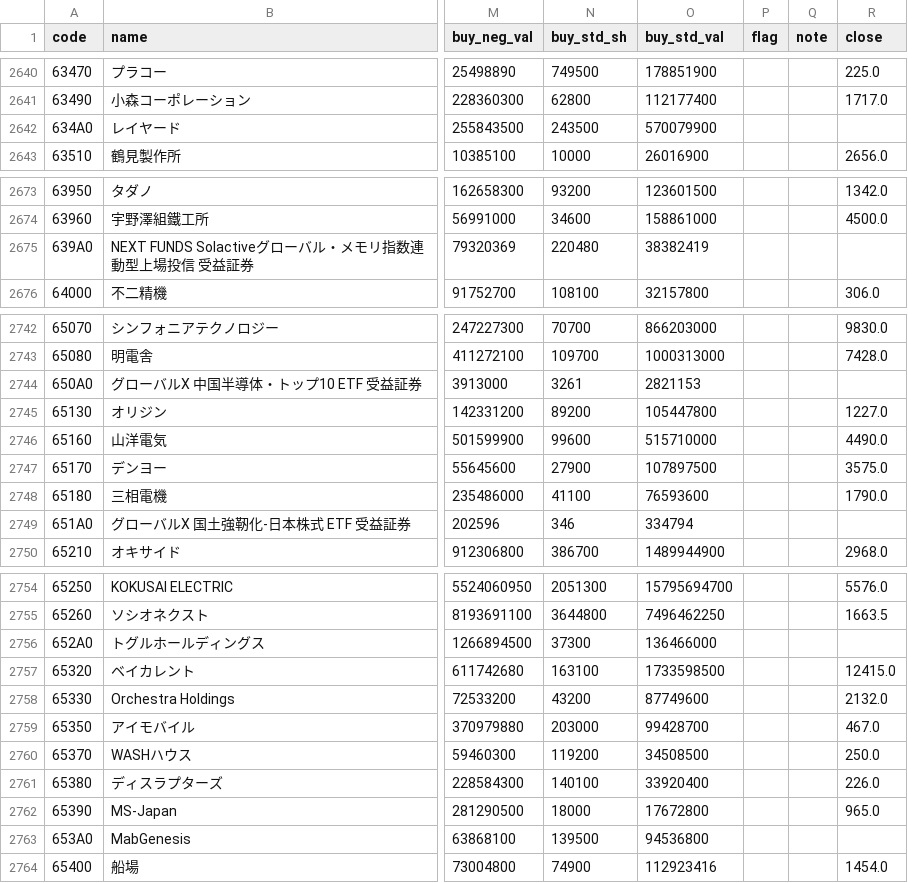
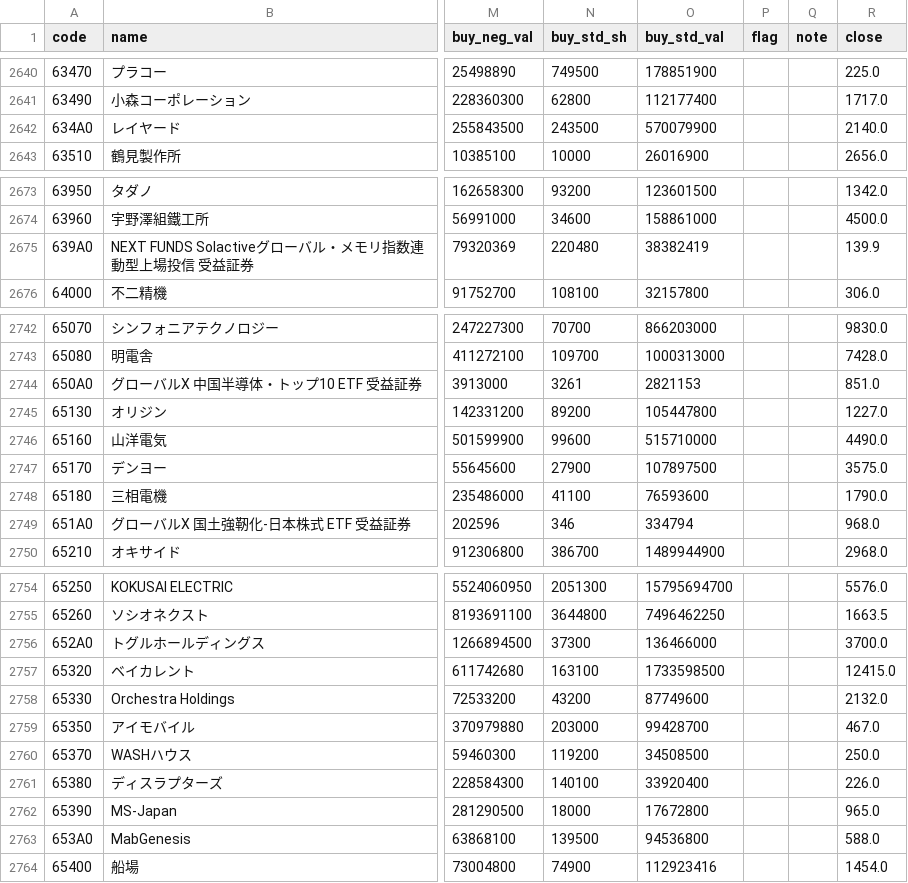
Before and after one commit to nakaneoxy-tech/margin-tracker, a CSV file: data/daily/2026-11-10.csv, drawn as a sheet; only a part is shown, gaps mark what is left out; the diff covers the shown part only; the diff names each change by its address in the sheet, - before the commit and + after, or states it on an @@ line.

```diff
--- a/data/daily/2026-11-10.csv
+++ b/data/daily/2026-11-10.csv
-R2642 (close): (empty)
+R2642 (close): 2140.0
-R2675 (close): (empty)
+R2675 (close): 139.9
-R2744 (close): (empty)
+R2744 (close): 851.0
-R2749 (close): (empty)
+R2749 (close): 968.0
-R2756 (close): (empty)
+R2756 (close): 3700.0
-R2763 (close): (empty)
+R2763 (close): 588.0
```
Also changed, not shown: 3 edited cells elsewhere in this file, data/daily/2026-11-09.csv, 1 other file.
